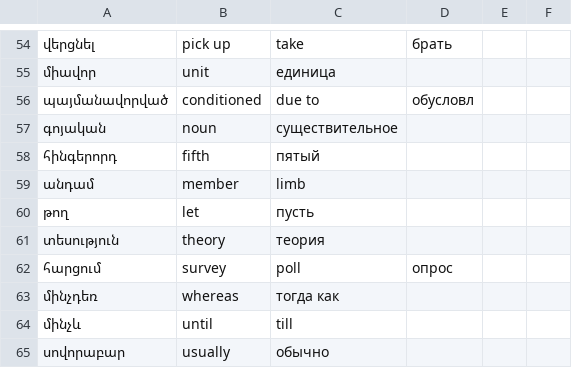
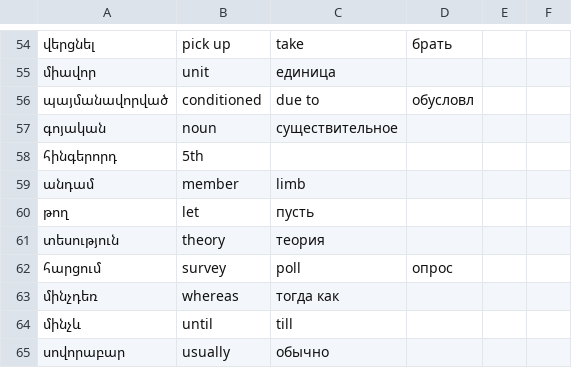
Before and after one commit to homage2sewage/hayeren, a TSV file: frequency/golden_glosses.tsv, drawn as a sheet; only a part is shown, gaps mark what is left out; the diff covers the shown part only.

```diff
--- a/frequency/golden_glosses.tsv
+++ b/frequency/golden_glosses.tsv
@@ -57,3 +57,3 @@
 գոյական	noun	существительное
-հինգերորդ	fifth	пятый
+հինգերորդ	5th
 անդամ	member	limb
```
Also changed, not shown: 21 added rows and 2 removed rows elsewhere in this file, cards/frequency/core_inject.tsv, cards/top_1000.tsv, 15 other files.
